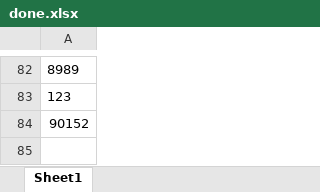
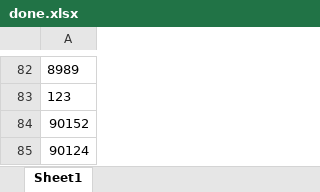
Before and after one commit to AshDaGrat/Election-software, an Excel workbook: data/done.xlsx, sheet Sheet1, drawn as a sheet; only a part is shown, gaps mark what is left out; values as stored, in another font and other column widths than the file's, no borders; the diff names each change by its address in the sheet, - before the commit and + after, or states it on an @@ line.

```diff
--- a/data/done.xlsx (sheet Sheet1)
+++ b/data/done.xlsx (sheet Sheet1)
+row 85: 90124
```
Also changed, not shown: 2 other files.
